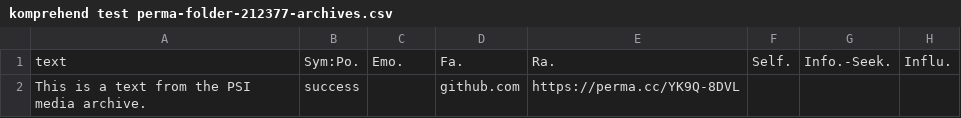
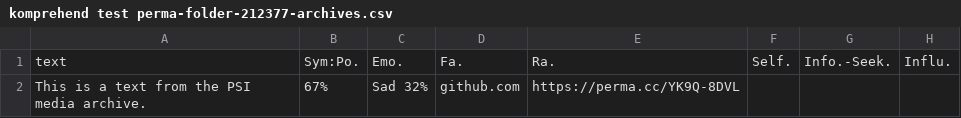
Before and after one commit to Fengsemul/Notesym, a CSV file: komprehend test perma-folder-212377-archives.csv, drawn as a sheet; only a part is shown; the diff names each change by its address in the sheet, - before the commit and + after, or states it on an @@ line.

Commit message:
Update komprehend test perma-folder-212377-archives.csv

```diff
--- a/komprehend test perma-folder-212377-archives.csv
+++ b/komprehend test perma-folder-212377-archives.csv
-B2: success
+B2: 67%
-C2: (empty)
+C2: Sad 32%
```
